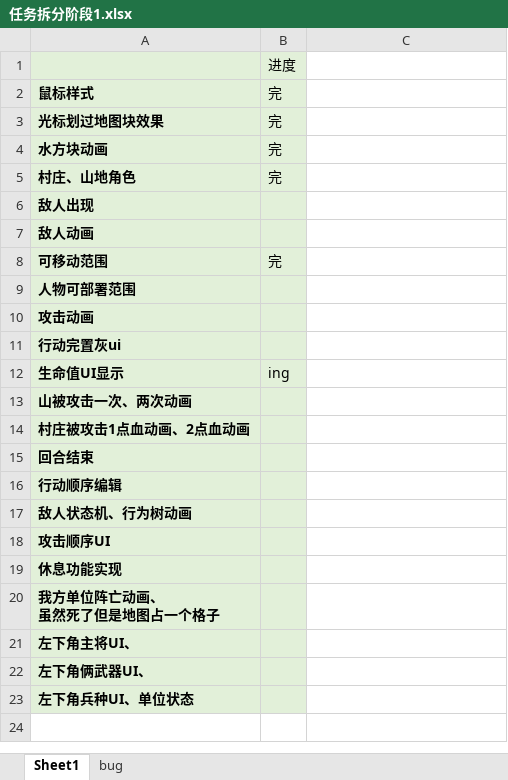
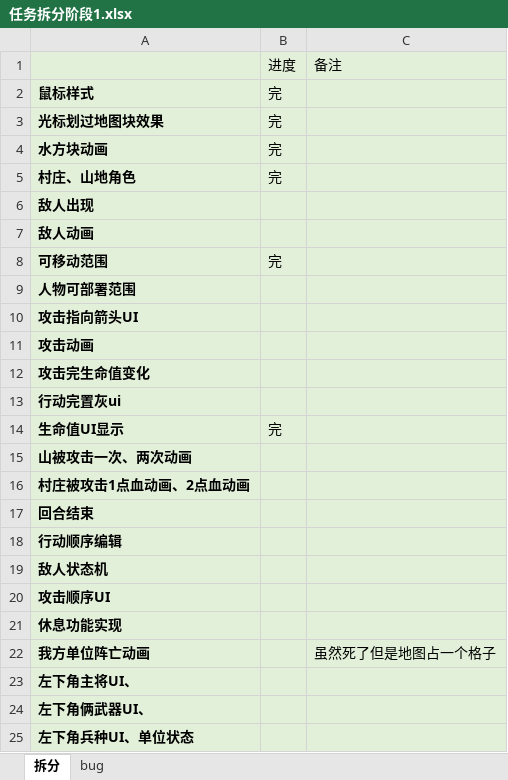
Before and after one commit to xiaorongdian/ThreeKingdomsFierceWarfare, an Excel workbook: 开发者日志/任务拆分阶段1.xlsx, sheet 拆分, drawn as a sheet; values as stored, in another font and other column widths than the file's, no borders; removed rows and columns are numbered as before the commit, all else as after; ↵ is a line break in a cell; the diff names each change by its address in the sheet, - before the commit and + after, or states it on an @@ line.

```diff
--- a/开发者日志/任务拆分阶段1.xlsx (sheet 拆分)
+++ b/开发者日志/任务拆分阶段1.xlsx (sheet 拆分)
-sheet tab: Sheet1
+sheet tab: 拆分
-C1: (empty)
+C1: 备注
-C1:C9 fill: none
+C1:C9 fill: #E2F0D9
+row 10: 攻击指向箭头UI
-C11 fill: none
+C11 fill: #E2F0D9
+row 12: 攻击完生命值变化
-C13:C21 fill: none
+C13:C21 fill: #E2F0D9
-B14: ing
+B14: 完
-A19: 敌人状态机、行为树动画
+A19: 敌人状态机
-row 20: 我方单位阵亡动画、 ↵ 虽然死了但是地图占一个格子
+row 22: 我方单位阵亡动画 |  | 虽然死了但是地图占一个格子
-C23:C25 fill: none
+C23:C25 fill: #E2F0D9
```
Also changed, not shown: sheet bug, 2 other files.
